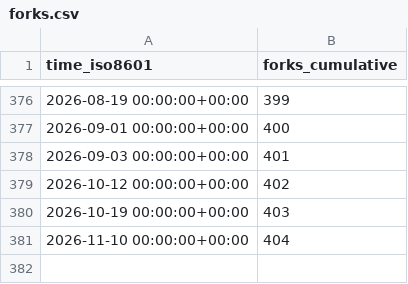
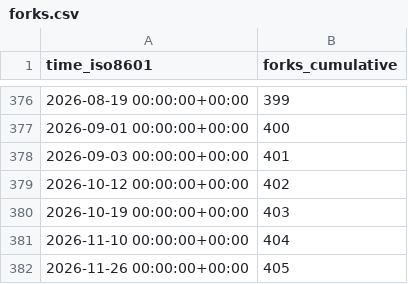
Before and after one commit to ANTsX/ANTs, a CSV file: ANTsX/ANTs/ghrs-data/forks.csv, drawn as a sheet; only a part is shown, gaps mark what is left out.

```diff
--- a/ANTsX/ANTs/ghrs-data/forks.csv
+++ b/ANTsX/ANTs/ghrs-data/forks.csv
@@ -381 +381,2 @@ time_iso8601,forks_cumulative
 2026-11-10 00:00:00+00:00,404
+2026-11-26 00:00:00+00:00,405
```
